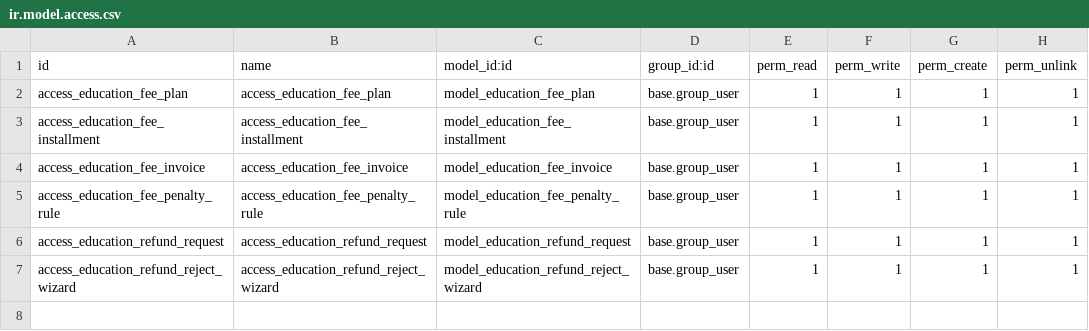
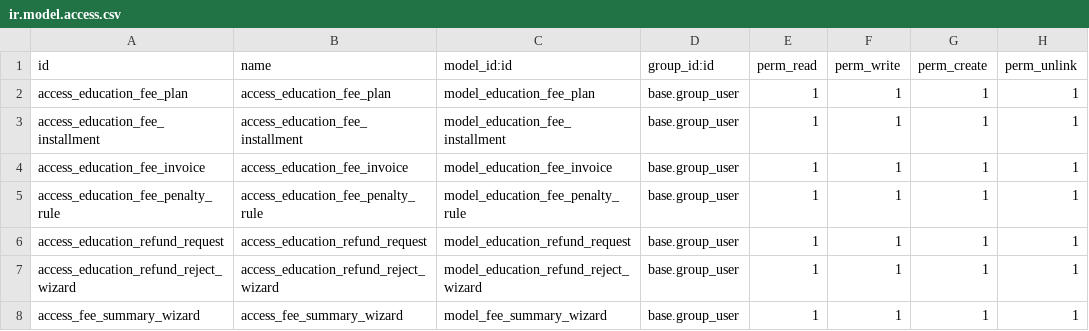
Before and after one commit to hajajcybro/EducationalERP, a CSV file: education_financial_management/security/ir.model.access.csv, drawn as a sheet.

Commit message:
[UPD] education_financial_management jan2-26

```diff
--- a/education_financial_management/security/ir.model.access.csv
+++ b/education_financial_management/security/ir.model.access.csv
@@ -7 +7,2 @@ access_education_refund_request,access_education_refund_request,model_education_
 access_education_refund_reject_wizard,access_education_refund_reject_wizard,model_education_refund_reject_wizard,base.group_user,1,1,1,1
+access_fee_summary_wizard,access_fee_summary_wizard,model_fee_summary_wizard,base.group_user,1,1,1,1
```
Also changed, not shown: 16 other files.
